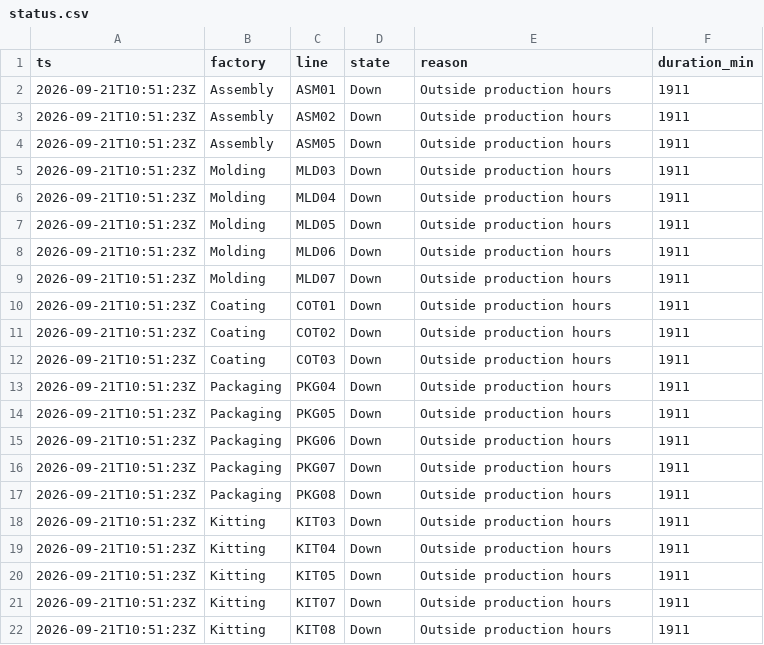
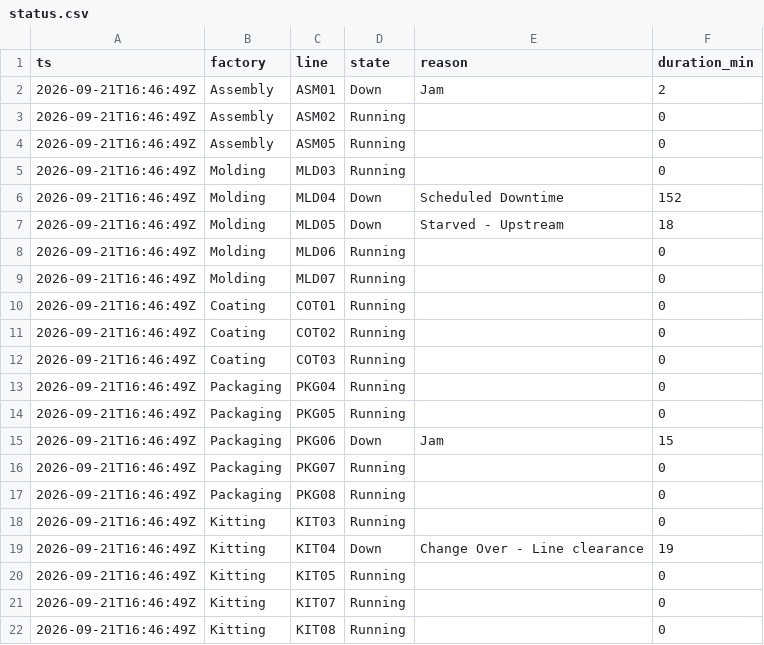
Before and after one commit to todd-cpme/ClearOEEDemo, a CSV file: data/status.csv, drawn as a sheet.

```diff
--- a/data/status.csv
+++ b/data/status.csv
@@ -1,22 +1,22 @@
 ts,factory,line,state,reason,duration_min
-2026-09-21T10:51:23Z,Assembly,ASM01,Down,Outside production hours,1911
-2026-09-21T10:51:23Z,Assembly,ASM02,Down,Outside production hours,1911
-2026-09-21T10:51:23Z,Assembly,ASM05,Down,Outside production hours,1911
-2026-09-21T10:51:23Z,Molding,MLD03,Down,Outside production hours,1911
-2026-09-21T10:51:23Z,Molding,MLD04,Down,Outside production hours,1911
-2026-09-21T10:51:23Z,Molding,MLD05,Down,Outside production hours,1911
-2026-09-21T10:51:23Z,Molding,MLD06,Down,Outside production hours,1911
-2026-09-21T10:51:23Z,Molding,MLD07,Down,Outside production hours,1911
-2026-09-21T10:51:23Z,Coating,COT01,Down,Outside production hours,1911
-2026-09-21T10:51:23Z,Coating,COT02,Down,Outside production hours,1911
-2026-09-21T10:51:23Z,Coating,COT03,Down,Outside production hours,1911
-2026-09-21T10:51:23Z,Packaging,PKG04,Down,Outside production hours,1911
-2026-09-21T10:51:23Z,Packaging,PKG05,Down,Outside production hours,1911
-2026-09-21T10:51:23Z,Packaging,PKG06,Down,Outside production hours,1911
-2026-09-21T10:51:23Z,Packaging,PKG07,Down,Outside production hours,1911
-2026-09-21T10:51:23Z,Packaging,PKG08,Down,Outside production hours,1911
-2026-09-21T10:51:23Z,Kitting,KIT03,Down,Outside production hours,1911
-2026-09-21T10:51:23Z,Kitting,KIT04,Down,Outside production hours,1911
-2026-09-21T10:51:23Z,Kitting,KIT05,Down,Outside production hours,1911
-2026-09-21T10:51:23Z,Kitting,KIT07,Down,Outside production hours,1911
-2026-09-21T10:51:23Z,Kitting,KIT08,Down,Outside production hours,1911
+2026-09-21T16:46:49Z,Assembly,ASM01,Down,Jam,2
+2026-09-21T16:46:49Z,Assembly,ASM02,Running,,0
+2026-09-21T16:46:49Z,Assembly,ASM05,Running,,0
+2026-09-21T16:46:49Z,Molding,MLD03,Running,,0
+2026-09-21T16:46:49Z,Molding,MLD04,Down,Scheduled Downtime,152
+2026-09-21T16:46:49Z,Molding,MLD05,Down,Starved - Upstream,18
+2026-09-21T16:46:49Z,Molding,MLD06,Running,,0
+2026-09-21T16:46:49Z,Molding,MLD07,Running,,0
+2026-09-21T16:46:49Z,Coating,COT01,Running,,0
+2026-09-21T16:46:49Z,Coating,COT02,Running,,0
+2026-09-21T16:46:49Z,Coating,COT03,Running,,0
+2026-09-21T16:46:49Z,Packaging,PKG04,Running,,0
+2026-09-21T16:46:49Z,Packaging,PKG05,Running,,0
+2026-09-21T16:46:49Z,Packaging,PKG06,Down,Jam,15
+2026-09-21T16:46:49Z,Packaging,PKG07,Running,,0
+2026-09-21T16:46:49Z,Packaging,PKG08,Running,,0
+2026-09-21T16:46:49Z,Kitting,KIT03,Running,,0
+2026-09-21T16:46:49Z,Kitting,KIT04,Down,Change Over - Line clearance,19
+2026-09-21T16:46:49Z,Kitting,KIT05,Running,,0
+2026-09-21T16:46:49Z,Kitting,KIT07,Running,,0
+2026-09-21T16:46:49Z,Kitting,KIT08,Running,,0
```
Also changed, not shown: data/events.csv, data/rollup_factory.csv, 3 other files.
